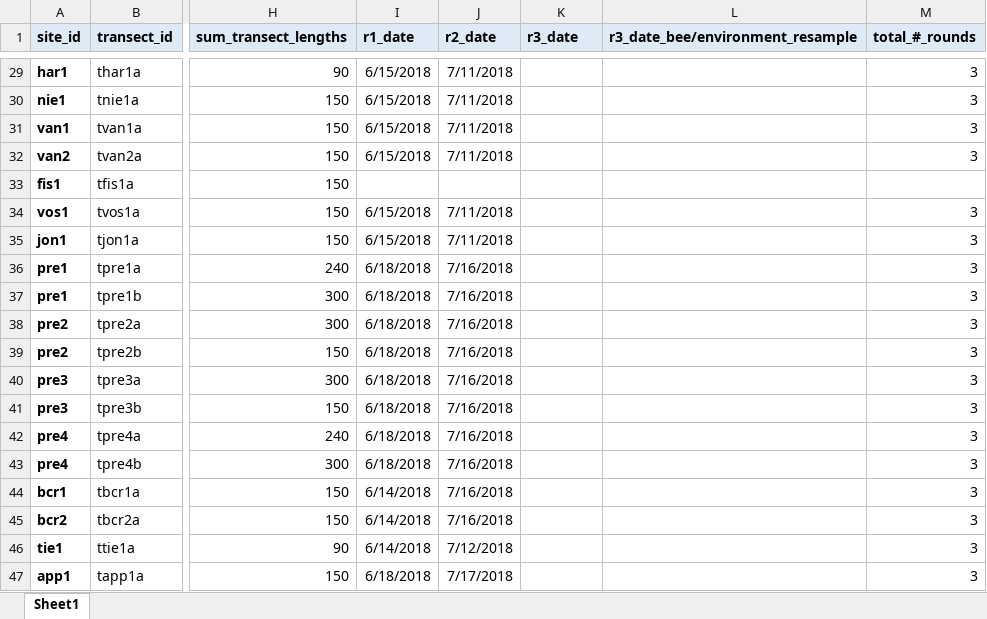
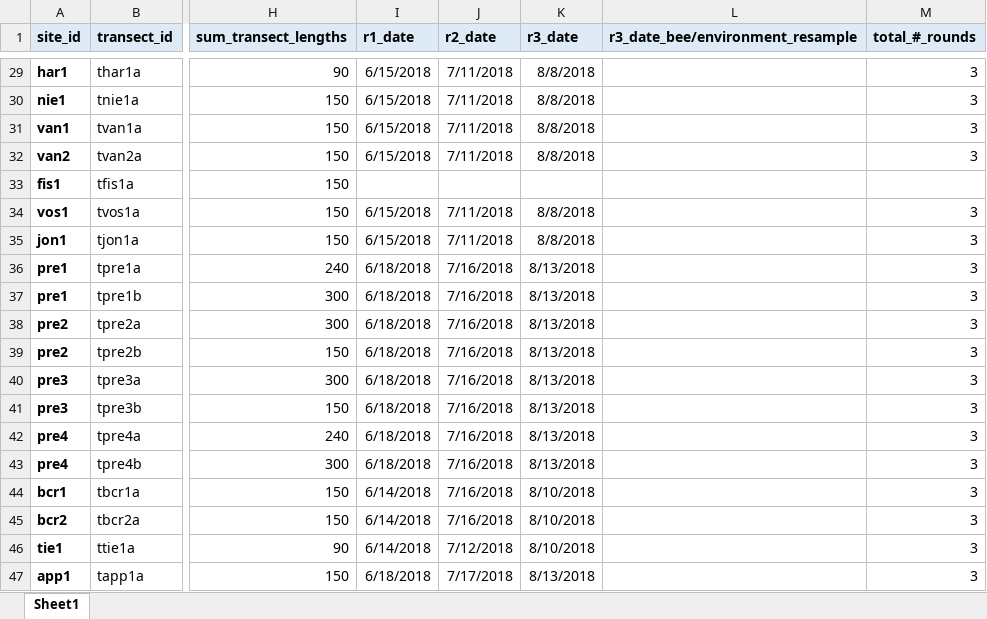
Before and after one commit to ISU-Monarchs/HabitatRestoration, an Excel workbook: data-raw/Site Metadata Git- 2018.xlsx, sheet Sheet1, drawn as a sheet; only a part is shown, gaps mark what is left out; values as stored, in another font and other column widths than the file's, no borders; the diff covers the shown part only; the diff names each change by its address in the sheet, - before the commit and + after, or states it on an @@ line.

```diff
--- a/data-raw/Site Metadata Git- 2018.xlsx (sheet Sheet1)
+++ b/data-raw/Site Metadata Git- 2018.xlsx (sheet Sheet1)
-K29:K32 (r3_date): (empty)
+K29:K32 (r3_date): 8/8/2018
-K34:K35 (r3_date): (empty)
+K34:K35 (r3_date): 8/8/2018
-K36:K43 (r3_date): (empty)
+K36:K43 (r3_date): 8/13/2018
-K44:K46 (r3_date): (empty)
+K44:K46 (r3_date): 8/10/2018
-K47 (r3_date): (empty)
+K47 (r3_date): 8/13/2018
```
Also changed, not shown: 27 edited cells elsewhere in this sheet.
